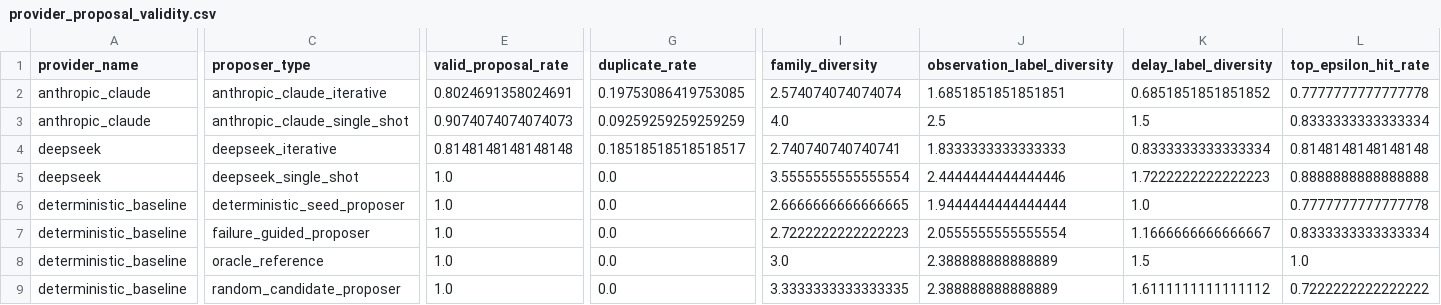
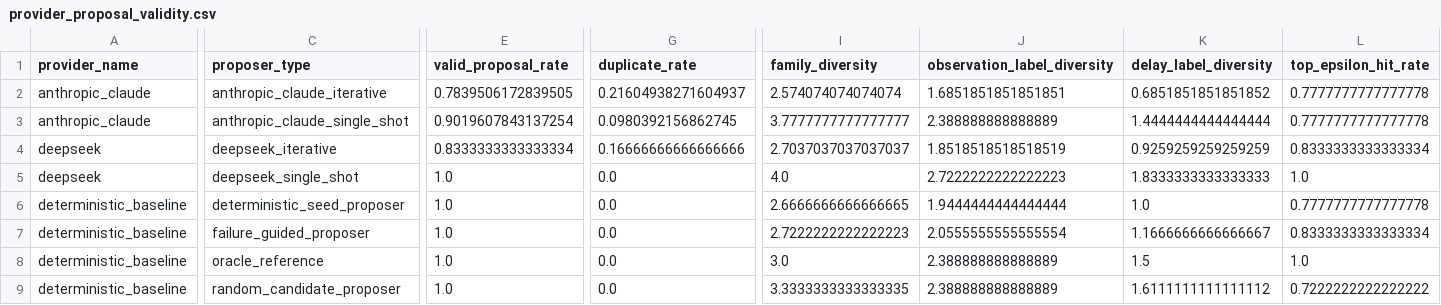
Before and after one commit to ziwang11112/agentic_flu_model_discovery_publication, a CSV file: artifacts_provider_iterative_benchmark_compact/provider_proposal_validity.csv, drawn as a sheet; only a part is shown, gaps mark what is left out; the diff covers the shown part only; the diff names each change by its address in the sheet, - before the commit and + after, or states it on an @@ line.

```diff
--- a/artifacts_provider_iterative_benchmark_compact/provider_proposal_validity.csv
+++ b/artifacts_provider_iterative_benchmark_compact/provider_proposal_validity.csv
-E2 (valid_proposal_rate): 0.8024691358024691
+E2 (valid_proposal_rate): 0.7839506172839505
-G2 (duplicate_rate): 0.19753086419753085
+G2 (duplicate_rate): 0.21604938271604937
-E3 (valid_proposal_rate): 0.9074074074074073
+E3 (valid_proposal_rate): 0.9019607843137254
-G3 (duplicate_rate): 0.09259259259259259
+G3 (duplicate_rate): 0.0980392156862745
-I3 (family_diversity): 4.0
+I3 (family_diversity): 3.7777777777777777
-J3 (observation_label_diversity): 2.5
+J3 (observation_label_diversity): 2.388888888888889
-K3 (delay_label_diversity): 1.5
+K3 (delay_label_diversity): 1.4444444444444444
-L3 (top_epsilon_hit_rate): 0.8333333333333334
+L3 (top_epsilon_hit_rate): 0.7777777777777778
-E4 (valid_proposal_rate): 0.8148148148148148
+E4 (valid_proposal_rate): 0.8333333333333334
-G4 (duplicate_rate): 0.18518518518518517
+G4 (duplicate_rate): 0.16666666666666666
-I4 (family_diversity): 2.740740740740741
+I4 (family_diversity): 2.7037037037037037
-J4 (observation_label_diversity): 1.8333333333333333
+J4 (observation_label_diversity): 1.8518518518518519
-K4 (delay_label_diversity): 0.8333333333333334
+K4 (delay_label_diversity): 0.9259259259259259
-L4 (top_epsilon_hit_rate): 0.8148148148148148
+L4 (top_epsilon_hit_rate): 0.8333333333333334
-I5 (family_diversity): 3.5555555555555554
+I5 (family_diversity): 4.0
-J5 (observation_label_diversity): 2.4444444444444446
+J5 (observation_label_diversity): 2.7222222222222223
-K5 (delay_label_diversity): 1.7222222222222223
+K5 (delay_label_diversity): 1.8333333333333333
-L5 (top_epsilon_hit_rate): 0.8888888888888888
+L5 (top_epsilon_hit_rate): 1.0
```
Also changed, not shown: 34 edited cells elsewhere in this file, artifacts_provider_iterative_benchmark_compact/provider_by_round.csv, artifacts_provider_iterative_benchmark_compact/provider_cost_latency.csv, 13 other files.
